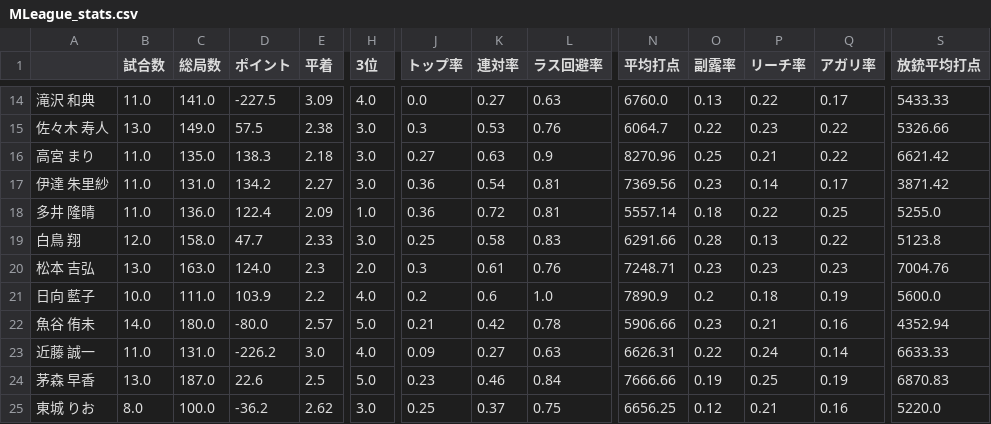
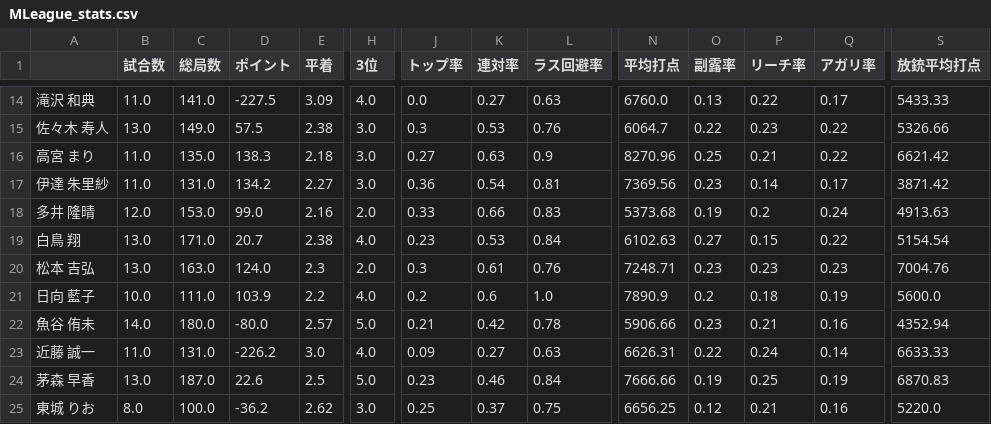
Before and after one commit to takishun/m_league_analysis, a CSV file: data/MLeague_stats.csv, drawn as a sheet; only a part is shown, gaps mark what is left out; the diff covers the shown part only; the diff names each change by its address in the sheet, - before the commit and + after, or states it on an @@ line.

```diff
--- a/data/MLeague_stats.csv
+++ b/data/MLeague_stats.csv
-B18 (試合数): 11.0
+B18 (試合数): 12.0
-C18 (総局数): 136.0
+C18 (総局数): 153.0
-D18 (ポイント): 122.4
+D18 (ポイント): 99.0
-E18 (平着): 2.09
+E18 (平着): 2.16
-H18 (3位): 1.0
+H18 (3位): 2.0
-J18 (トップ率): 0.36
+J18 (トップ率): 0.33
-K18 (連対率): 0.72
+K18 (連対率): 0.66
-L18 (ラス回避率): 0.81
+L18 (ラス回避率): 0.83
-N18 (平均打点): 5557.14
+N18 (平均打点): 5373.68
-O18 (副露率): 0.18
+O18 (副露率): 0.19
-P18 (リーチ率): 0.22
+P18 (リーチ率): 0.2
-Q18 (アガリ率): 0.25
+Q18 (アガリ率): 0.24
-S18 (放銃平均打点): 5255.0
+S18 (放銃平均打点): 4913.63
-B19 (試合数): 12.0
+B19 (試合数): 13.0
-C19 (総局数): 158.0
+C19 (総局数): 171.0
-D19 (ポイント): 47.7
+D19 (ポイント): 20.7
-E19 (平着): 2.33
+E19 (平着): 2.38
-H19 (3位): 3.0
+H19 (3位): 4.0
-J19 (トップ率): 0.25
+J19 (トップ率): 0.23
-K19 (連対率): 0.58
+K19 (連対率): 0.53
-L19 (ラス回避率): 0.83
+L19 (ラス回避率): 0.84
-N19 (平均打点): 6291.66
+N19 (平均打点): 6102.63
-O19 (副露率): 0.28
+O19 (副露率): 0.27
-P19 (リーチ率): 0.13
+P19 (リーチ率): 0.15
-S19 (放銃平均打点): 5123.8
+S19 (放銃平均打点): 5154.54
```
Also changed, not shown: 64 edited cells elsewhere in this file.
